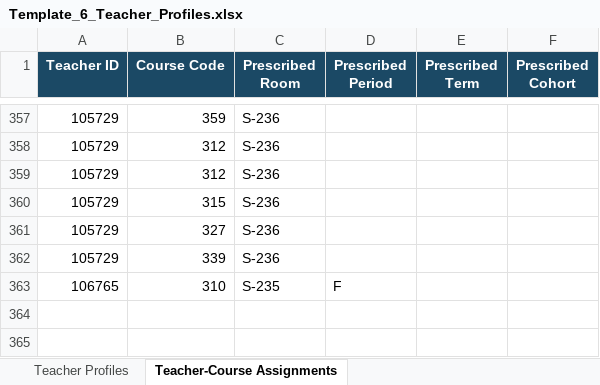
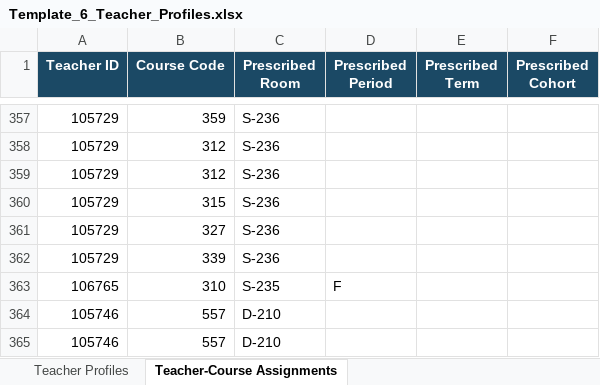
Before and after one commit to jciofalopowerllc-stack/sat-course, an Excel workbook: templates/Template_6_Teacher_Profiles.xlsx, sheet Teacher-Course Assignments, drawn as a sheet; only a part is shown, gaps mark what is left out; values as stored, in another font and other column widths than the file's, no borders; the diff names each change by its address in the sheet, - before the commit and + after, or states it on an @@ line.

```diff
--- a/templates/Template_6_Teacher_Profiles.xlsx (sheet Teacher-Course Assignments)
+++ b/templates/Template_6_Teacher_Profiles.xlsx (sheet Teacher-Course Assignments)
+row 364: 105746 | 557 | D-210
+row 365: 105746 | 557 | D-210
```
Also changed, not shown: templates/Template_7_Course_Profiles.xlsx, 1 other file.
